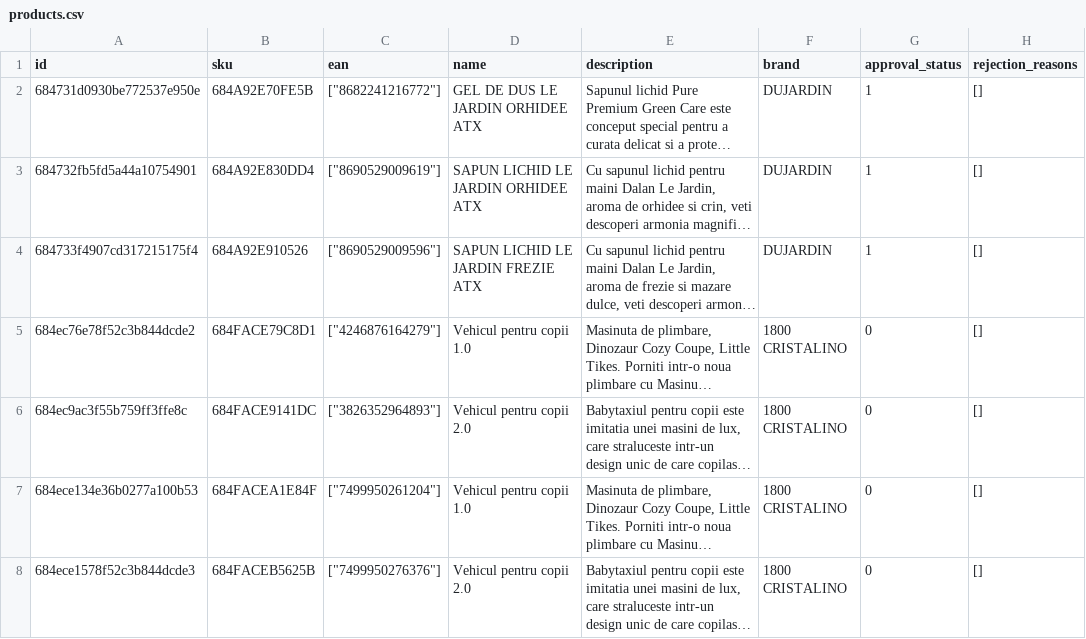
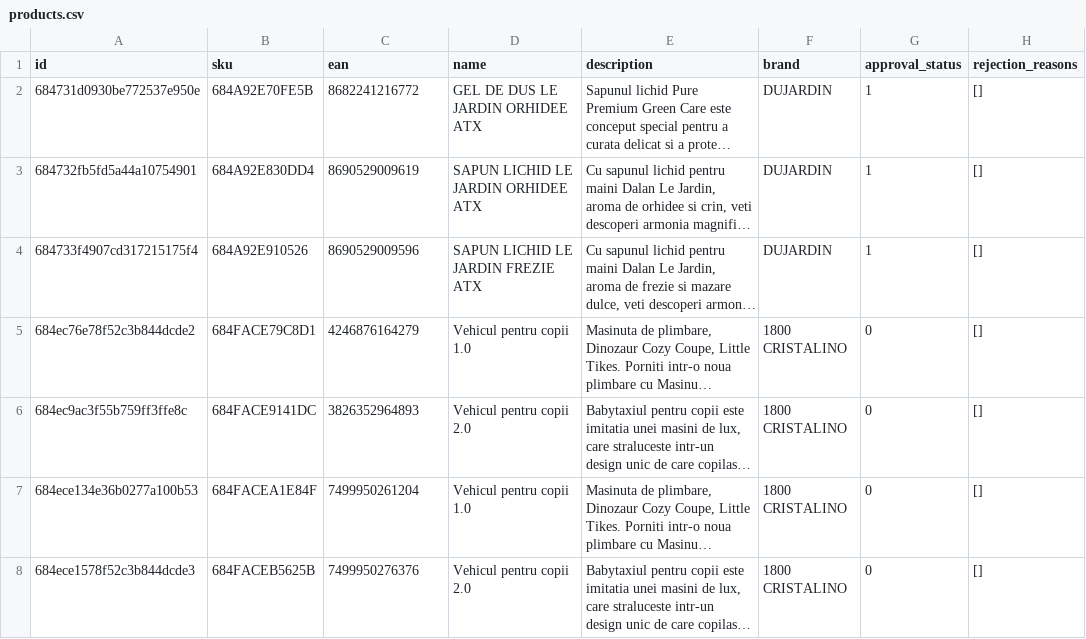
Before and after one commit to nicolescu-mihai/infogest-altex-bridge, a CSV file: products.csv, drawn as a sheet; only a part is shown; long unchanged cells end in …; the diff names each change by its address in the sheet, - before the commit and + after, or states it on an @@ line.

```diff
--- a/products.csv
+++ b/products.csv
-C2 (ean): ["8682241216772"]
+C2 (ean): 8682241216772
-C3 (ean): ["8690529009619"]
+C3 (ean): 8690529009619
-C4 (ean): ["8690529009596"]
+C4 (ean): 8690529009596
-C5 (ean): ["4246876164279"]
+C5 (ean): 4246876164279
-C6 (ean): ["3826352964893"]
+C6 (ean): 3826352964893
-C7 (ean): ["7499950261204"]
+C7 (ean): 7499950261204
-C8 (ean): ["7499950276376"]
+C8 (ean): 7499950276376
```
Also changed, not shown: 2 other files.
